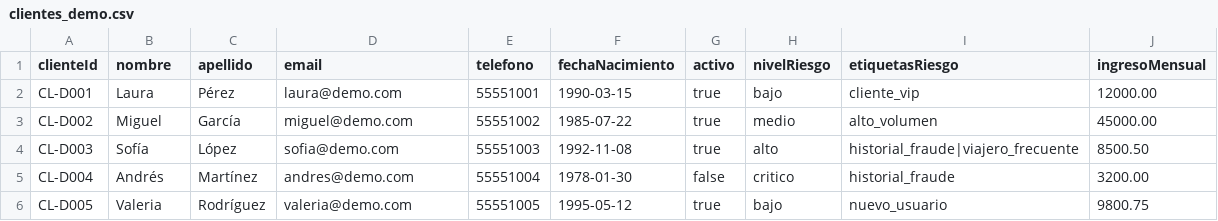
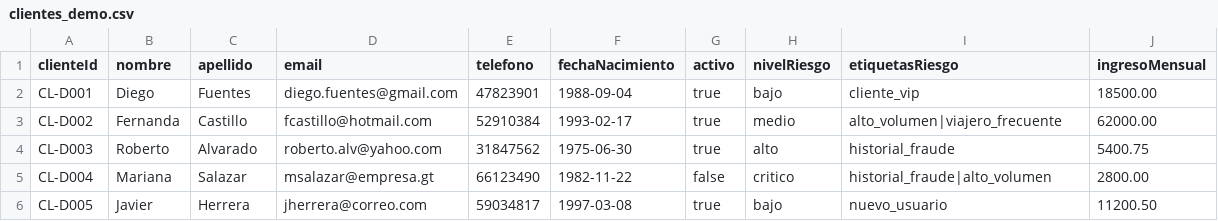
Before and after one commit to GenserDev/Proyecto2-Bases, a CSV file: data/csv_demo/clientes_demo.csv, drawn as a sheet.

Commit message:
update

```diff
--- a/data/csv_demo/clientes_demo.csv
+++ b/data/csv_demo/clientes_demo.csv
@@ -1,6 +1,6 @@
 clienteId,nombre,apellido,email,telefono,fechaNacimiento,activo,nivelRiesgo,etiquetasRiesgo,ingresoMensual
-CL-D001,Laura,Pérez,laura@demo.com,55551001,1990-03-15,true,bajo,cliente_vip,12000.00
-CL-D002,Miguel,García,miguel@demo.com,55551002,1985-07-22,true,medio,alto_volumen,45000.00
-CL-D003,Sofía,López,sofia@demo.com,55551003,1992-11-08,true,alto,historial_fraude|viajero_frecuente,8500.50
-CL-D004,Andrés,Martínez,andres@demo.com,55551004,1978-01-30,false,critico,historial_fraude,3200.00
-CL-D005,Valeria,Rodríguez,valeria@demo.com,55551005,1995-05-12,true,bajo,nuevo_usuario,9800.75
+CL-D001,Diego,Fuentes,diego.fuentes@gmail.com,47823901,1988-09-04,true,bajo,cliente_vip,18500.00
+CL-D002,Fernanda,Castillo,fcastillo@hotmail.com,52910384,1993-02-17,true,medio,alto_volumen|viajero_frecuente,62000.00
+CL-D003,Roberto,Alvarado,roberto.alv@yahoo.com,31847562,1975-06-30,true,alto,historial_fraude,5400.75
+CL-D004,Mariana,Salazar,msalazar@empresa.gt,66123490,1982-11-22,false,critico,historial_fraude|alto_volumen,2800.00
+CL-D005,Javier,Herrera,jherrera@correo.com,59034817,1997-03-08,true,bajo,nuevo_usuario,11200.50
```
